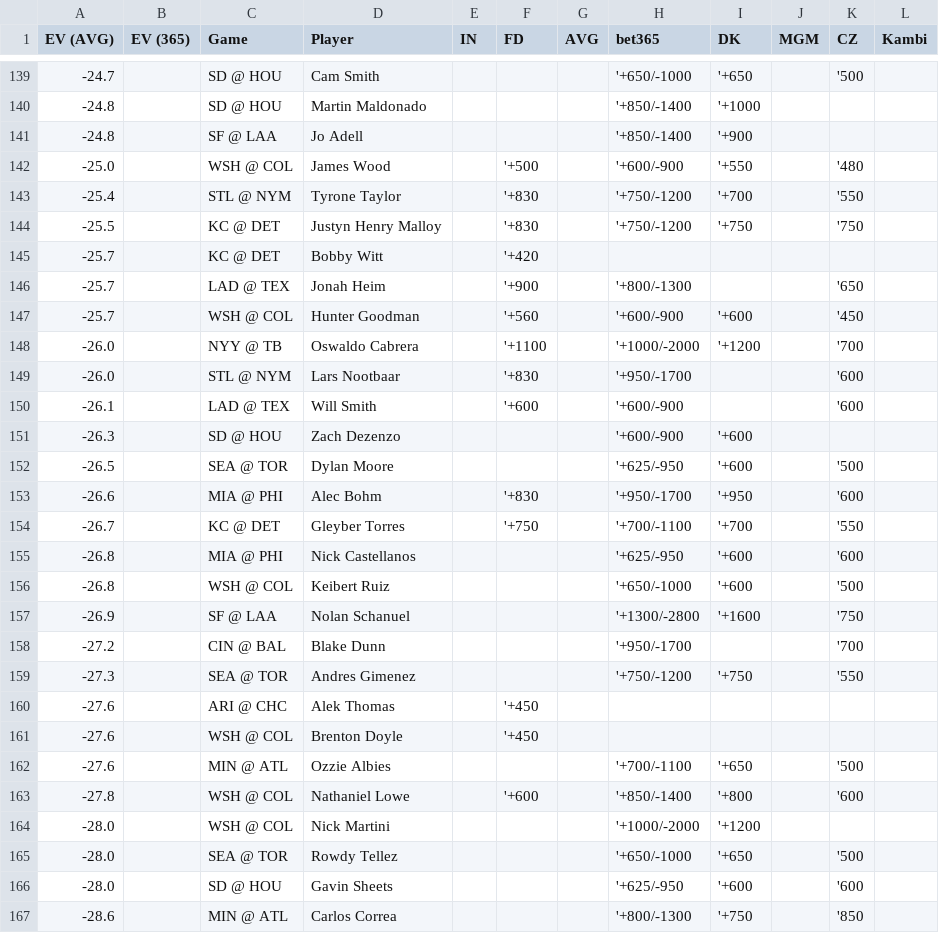
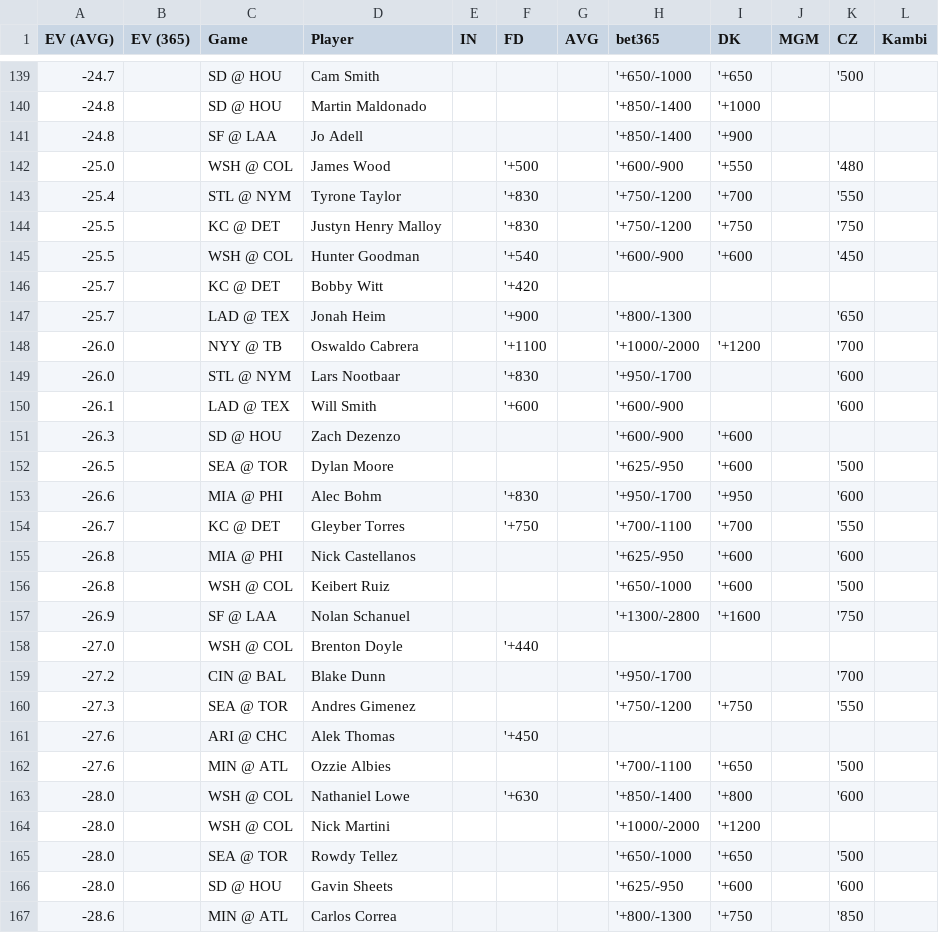
Before and after one commit to zhecht/lines, a CSV file: static/dingers/ev.csv, drawn as a sheet; only a part is shown, gaps mark what is left out.

```diff
--- a/static/dingers/ev.csv
+++ b/static/dingers/ev.csv
@@ -144,5 +144,5 @@ EV (AVG)	EV (365)	Game	Player	IN	FD	AVG	bet365	DK	MGM	CZ	Kambi
 -25.5		KC @ DET	Justyn Henry Malloy		'+830		'+750/-1200	'+750		'750	
+-25.5		WSH @ COL	Hunter Goodman		'+540		'+600/-900	'+600		'450	
 -25.7		KC @ DET	Bobby Witt		'+420						
 -25.7		LAD @ TEX	Jonah Heim		'+900		'+800/-1300			'650	
--25.7		WSH @ COL	Hunter Goodman		'+560		'+600/-900	'+600		'450	
 -26.0		NYY @ TB	Oswaldo Cabrera		'+1100		'+1000/-2000	'+1200		'700	
@@ -157,2 +157,3 @@ EV (AVG)	EV (365)	Game	Player	IN	FD	AVG	bet365	DK	MGM	CZ	Kambi
 -26.9		SF @ LAA	Nolan Schanuel				'+1300/-2800	'+1600		'750	
+-27.0		WSH @ COL	Brenton Doyle		'+440						
 -27.2		CIN @ BAL	Blake Dunn				'+950/-1700			'700	
@@ -160,5 +161,4 @@ EV (AVG)	EV (365)	Game	Player	IN	FD	AVG	bet365	DK	MGM	CZ	Kambi
 -27.6		ARI @ CHC	Alek Thomas		'+450						
--27.6		WSH @ COL	Brenton Doyle		'+450						
 -27.6		MIN @ ATL	Ozzie Albies				'+700/-1100	'+650		'500	
--27.8		WSH @ COL	Nathaniel Lowe		'+600		'+850/-1400	'+800		'600	
+-28.0		WSH @ COL	Nathaniel Lowe		'+630		'+850/-1400	'+800		'600	
 -28.0		WSH @ COL	Nick Martini				'+1000/-2000	'+1200			
```
Also changed, not shown: 7 other files.
